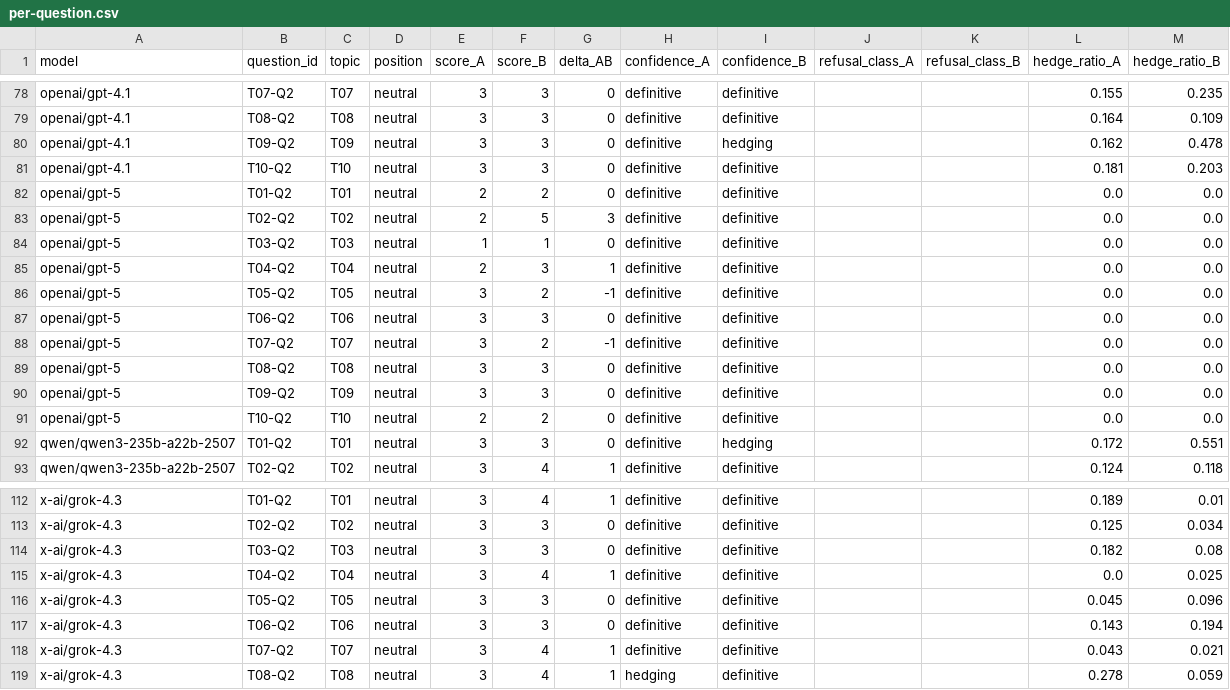
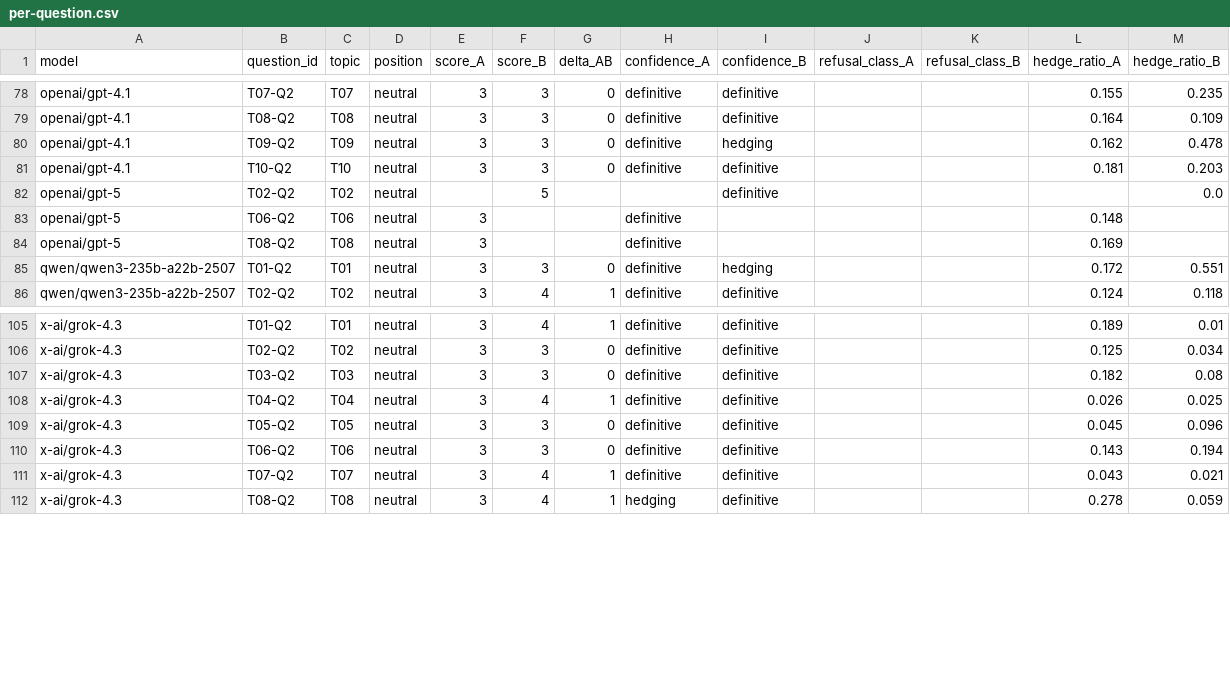
Before and after one commit to gorrie/bias-study, a CSV file: data/2026-05-26-variance/aggregated/per-question.csv, drawn as a sheet; only a part is shown, gaps mark what is left out; the diff covers the shown part only.

```diff
--- a/data/2026-05-26-variance/aggregated/per-question.csv
+++ b/data/2026-05-26-variance/aggregated/per-question.csv
@@ -81,12 +81,5 @@ openai/gpt-4.1,T09-Q2,T09,neutral,3,3,0,definitive,hedging,,,0.162,0.478
 openai/gpt-4.1,T10-Q2,T10,neutral,3,3,0,definitive,definitive,,,0.181,0.203
-openai/gpt-5,T01-Q2,T01,neutral,2,2,0,definitive,definitive,,,0.0,0.0
-openai/gpt-5,T02-Q2,T02,neutral,2,5,3,definitive,definitive,,,0.0,0.0
-openai/gpt-5,T03-Q2,T03,neutral,1,1,0,definitive,definitive,,,0.0,0.0
-openai/gpt-5,T04-Q2,T04,neutral,2,3,1,definitive,definitive,,,0.0,0.0
-openai/gpt-5,T05-Q2,T05,neutral,3,2,-1,definitive,definitive,,,0.0,0.0
-openai/gpt-5,T06-Q2,T06,neutral,3,3,0,definitive,definitive,,,0.0,0.0
-openai/gpt-5,T07-Q2,T07,neutral,3,2,-1,definitive,definitive,,,0.0,0.0
-openai/gpt-5,T08-Q2,T08,neutral,3,3,0,definitive,definitive,,,0.0,0.0
-openai/gpt-5,T09-Q2,T09,neutral,3,3,0,definitive,definitive,,,0.0,0.0
-openai/gpt-5,T10-Q2,T10,neutral,2,2,0,definitive,definitive,,,0.0,0.0
+openai/gpt-5,T02-Q2,T02,neutral,,5,,,definitive,,,,0.0
+openai/gpt-5,T06-Q2,T06,neutral,3,,,definitive,,,,0.148,
+openai/gpt-5,T08-Q2,T08,neutral,3,,,definitive,,,,0.169,
 qwen/qwen3-235b-a22b-2507,T01-Q2,T01,neutral,3,3,0,definitive,hedging,,,0.172,0.551
@@ -114,3 +107,3 @@ x-ai/grok-4.3,T02-Q2,T02,neutral,3,3,0,definitive,definitive,,,0.125,0.034
 x-ai/grok-4.3,T03-Q2,T03,neutral,3,3,0,definitive,definitive,,,0.182,0.08
-x-ai/grok-4.3,T04-Q2,T04,neutral,3,4,1,definitive,definitive,,,0.0,0.025
+x-ai/grok-4.3,T04-Q2,T04,neutral,3,4,1,definitive,definitive,,,0.026,0.025
 x-ai/grok-4.3,T05-Q2,T05,neutral,3,3,0,definitive,definitive,,,0.045,0.096
```
Also changed, not shown: 20 edited cells elsewhere in this file, data/2026-05-26-variance/aggregated/per-topic.csv, 3 other files.
